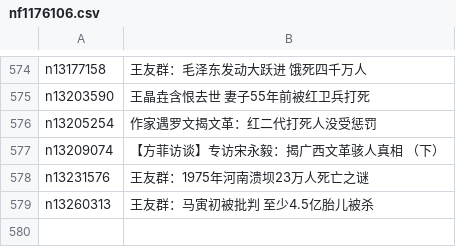
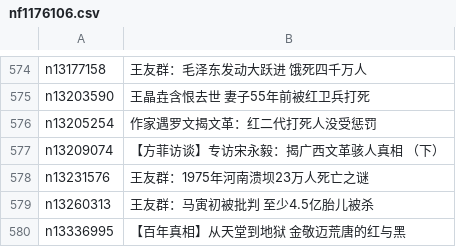
Before and after one commit to easy2view/epoch-special, a CSV file: indexes/nf1176106.csv, drawn as a sheet; only a part is shown, gaps mark what is left out.

```diff
--- a/indexes/nf1176106.csv
+++ b/indexes/nf1176106.csv
@@ -579 +579,2 @@ n13231576,王友群：1975年河南溃坝23万人死亡之谜
 n13260313,王友群：马寅初被批判 至少4.5亿胎儿被杀
+n13336995,【百年真相】从天堂到地狱 金敬迈荒唐的红与黑
```
Also changed, not shown: indexes/nf1176107.csv, indexes/nf4379.csv, 29 other files.
